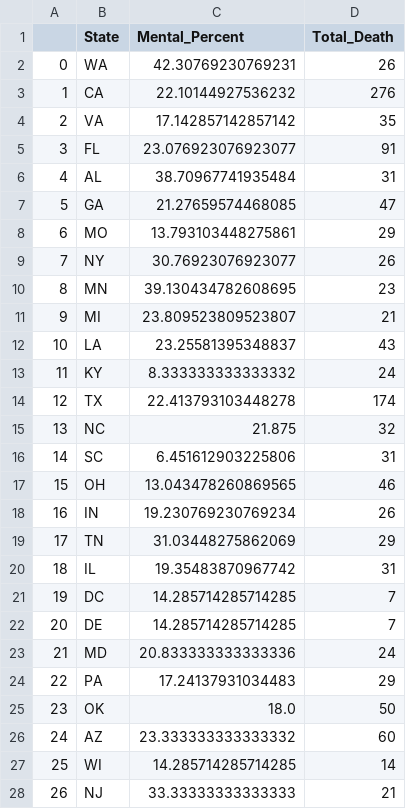
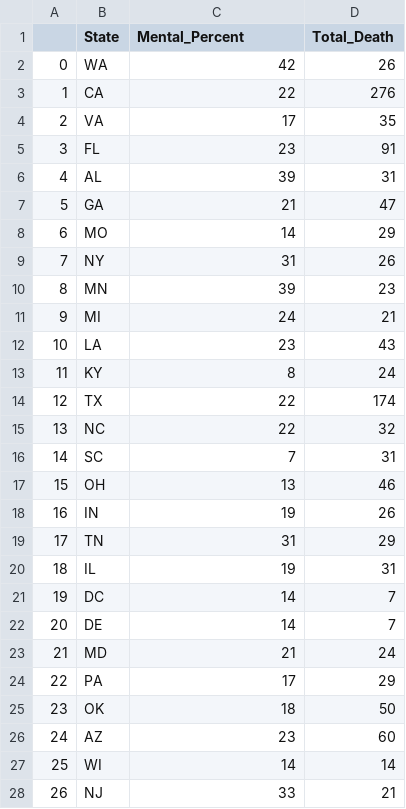
Before and after one commit to RConnie/CAPP30239_FA22, a CSV file: week_06/wk6_homework/state_ill_percent.csv, drawn as a sheet; only a part is shown; the diff covers the shown part only.

```diff
--- a/week_06/wk6_homework/state_ill_percent.csv
+++ b/week_06/wk6_homework/state_ill_percent.csv
@@ -1,28 +1,28 @@
 ,State,Mental_Percent,Total_Death
-0,WA,42.30769230769231,26
-1,CA,22.10144927536232,276
-2,VA,17.142857142857142,35
-3,FL,23.076923076923077,91
-4,AL,38.70967741935484,31
-5,GA,21.27659574468085,47
-6,MO,13.793103448275861,29
-7,NY,30.76923076923077,26
-8,MN,39.130434782608695,23
-9,MI,23.809523809523807,21
-10,LA,23.25581395348837,43
-11,KY,8.333333333333332,24
-12,TX,22.413793103448278,174
-13,NC,21.875,32
-14,SC,6.451612903225806,31
-15,OH,13.043478260869565,46
-16,IN,19.230769230769234,26
-17,TN,31.03448275862069,29
-18,IL,19.35483870967742,31
-19,DC,14.285714285714285,7
-20,DE,14.285714285714285,7
-21,MD,20.833333333333336,24
-22,PA,17.24137931034483,29
-23,OK,18.0,50
-24,AZ,23.333333333333332,60
-25,WI,14.285714285714285,14
-26,NJ,33.33333333333333,21
+0,WA,42,26
+1,CA,22,276
+2,VA,17,35
+3,FL,23,91
+4,AL,39,31
+5,GA,21,47
+6,MO,14,29
+7,NY,31,26
+8,MN,39,23
+9,MI,24,21
+10,LA,23,43
+11,KY,8,24
+12,TX,22,174
+13,NC,22,32
+14,SC,7,31
+15,OH,13,46
+16,IN,19,26
+17,TN,31,29
+18,IL,19,31
+19,DC,14,7
+20,DE,14,7
+21,MD,21,24
+22,PA,17,29
+23,OK,18,50
+24,AZ,23,60
+25,WI,14,14
+26,NJ,33,21
```
Also changed, not shown: 16 edited cells elsewhere in this file, 6 other files.
